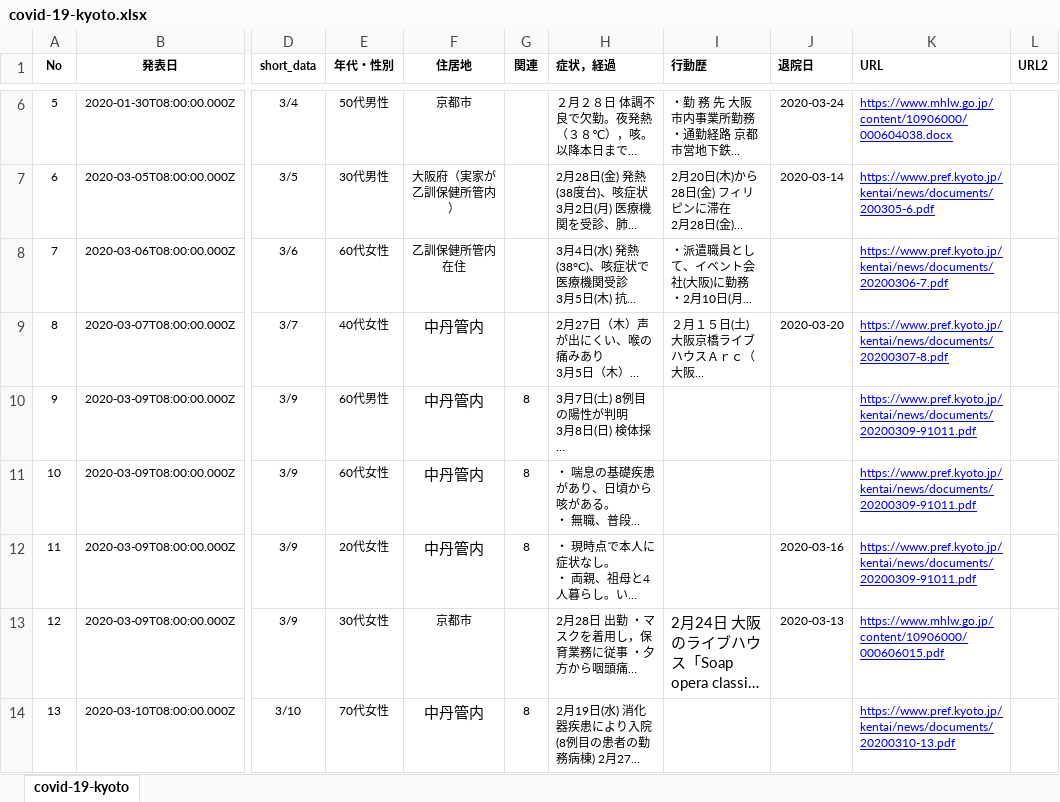
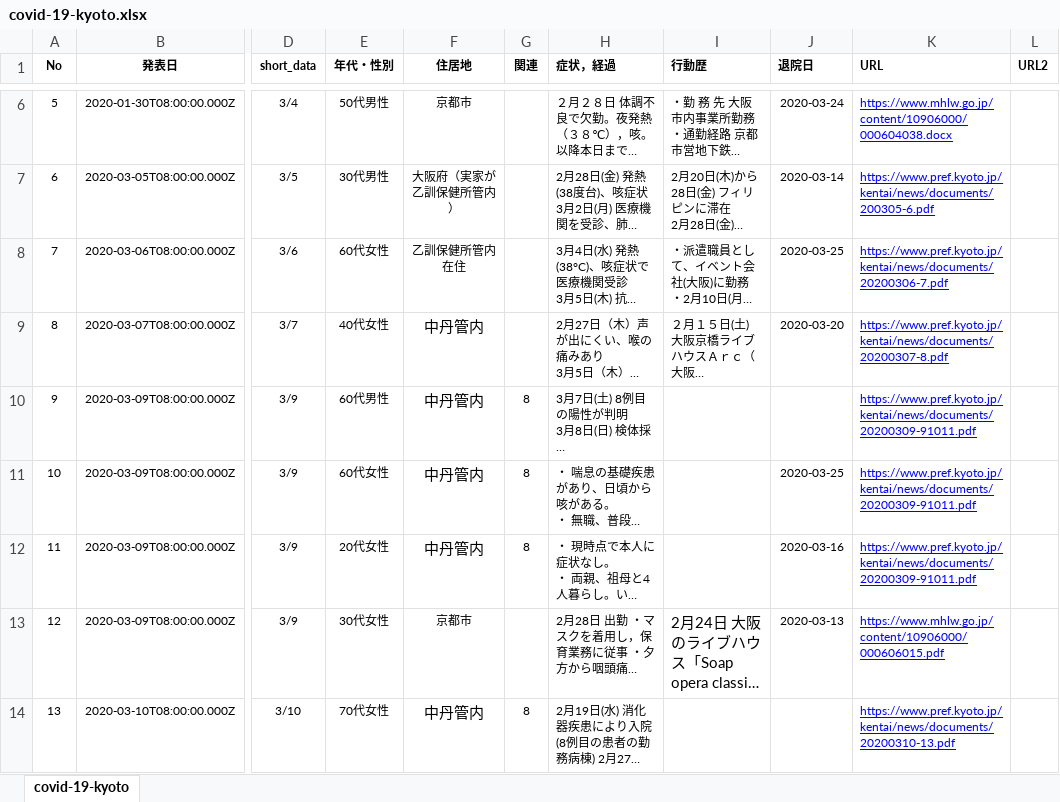
Before and after one commit to yasuhitoinoue/covid19-kyoto, an Excel workbook: data/covid-19-kyoto.xlsx, sheet covid-19-kyoto, drawn as a sheet; only a part is shown, gaps mark what is left out; long unchanged cells end in …; values as stored, in another font and other column widths than the file's, no borders; the diff names each change by its address in the sheet, - before the commit and + after, or states it on an @@ line.

```diff
--- a/data/covid-19-kyoto.xlsx (sheet covid-19-kyoto)
+++ b/data/covid-19-kyoto.xlsx (sheet covid-19-kyoto)
-J8 (退院日): (empty)
+J8 (退院日): 2020-03-25
-J11 (退院日): (empty)
+J11 (退院日): 2020-03-25
```
Also changed, not shown: 3 other files.
